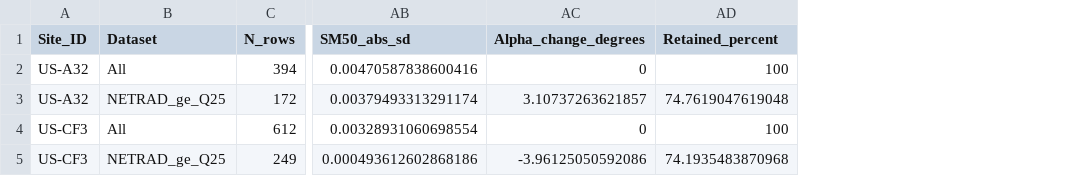
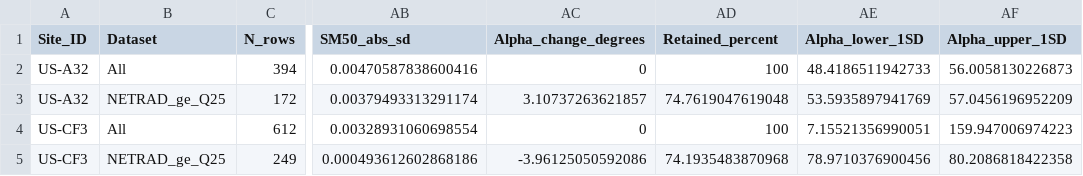
Before and after one commit to zhaozhechen/ECOSTRESS_moisture_thresholds, a CSV file: GRL_Review_Codes/02_Results/Tables/AMF_alpha_netradiation_summary.csv, drawn as a sheet; only a part is shown, gaps mark what is left out; the diff names each change by its address in the sheet, - before the commit and + after, or states it on an @@ line.

```diff
--- a/GRL_Review_Codes/02_Results/Tables/AMF_alpha_netradiation_summary.csv
+++ b/GRL_Review_Codes/02_Results/Tables/AMF_alpha_netradiation_summary.csv
+column AE (Alpha_lower_1SD), rows 2-5: 48.4186511942733 | 53.5935897941769 | 7.15521356990051 | 78.9710376900456
+column AF (Alpha_upper_1SD), rows 2-5: 56.0058130226873 | 57.0456196952209 | 159.947006974223 | 80.2086818422358
```
Also changed, not shown: 9 other files.
